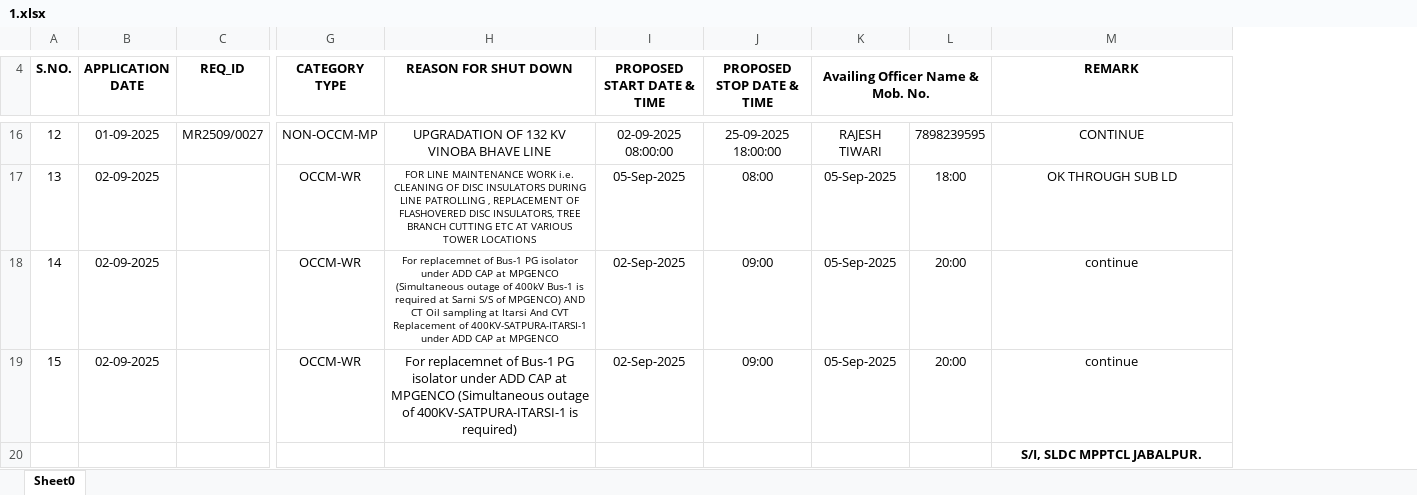
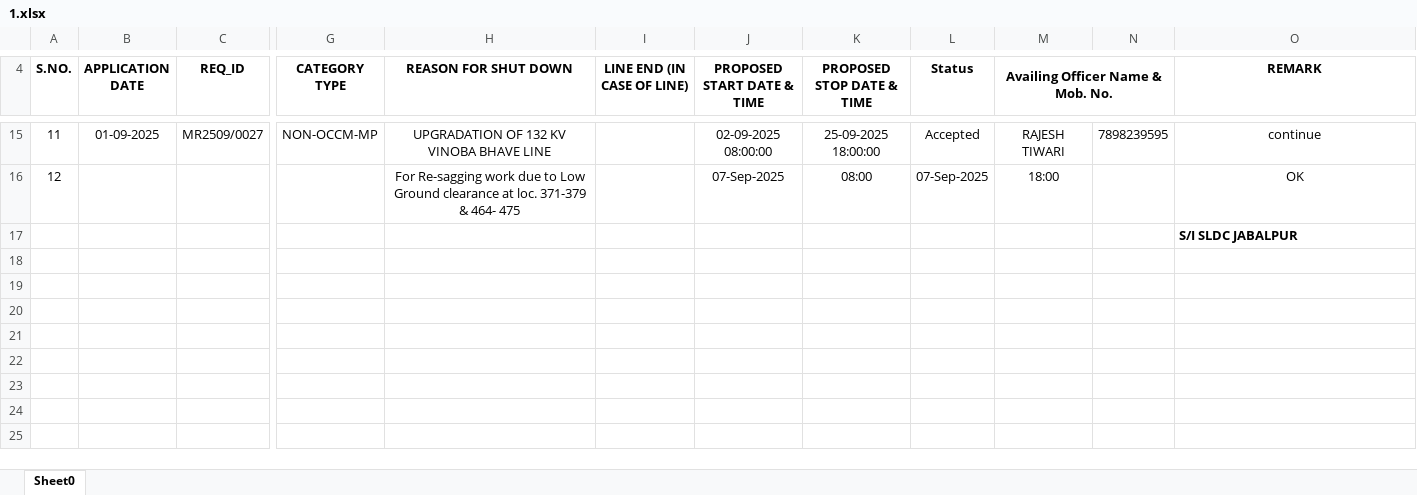
Before and after one commit to SLDCMP/shutdown, an Excel workbook: 1.xlsx, sheet Sheet0, drawn as a sheet; only a part is shown, gaps mark what is left out; values as stored, in another font and other column widths than the file's, no borders; charts and pictures not drawn; removed rows and columns are numbered as before the commit, all else as after; rows hold the shown columns only; the diff covers the shown part only; the diff names each change by its address in the sheet, - before the commit and + after, or states it on an @@ line.

```diff
--- a/1.xlsx (sheet Sheet0)
+++ b/1.xlsx (sheet Sheet0)
+column I (LINE END (IN CASE OF LINE)), empty
+column L (Status), row 15: Accepted
@@ column A (S.NO.) renumbered between rows 12 and 15 @@
-O15 (REMARK): CONTINUE
+O15 (REMARK): continue
-row 17: 13 | 02-09-2025 |  | OCCM-WR | FOR LINE MAINTENANCE WORK i.e. CLEANING OF DISC INSULATORS DURING LINE PATROLLING , REPLACEMENT OF FLASHOVERED DISC INSULATORS, TREE BRANCH CUTTING ETC AT VARIOUS TOWER LOCATIONS | 05-Sep-2025 | 08:00 | 05-Sep-2025 | 18:00 | OK THROUGH SUB LD
-row 18: 14 | 02-09-2025 |  | OCCM-WR | For replacemnet of Bus-1 PG isolator under ADD CAP at MPGENCO (Simultaneous outage of 400kV Bus-1 is required at Sarni S/S of MPGENCO) AND CT Oil sampling at Itarsi And CVT Replacement of 400KV-SATPURA-ITARSI-1 under ADD CAP at MPGENCO | 02-Sep-2025 | 09:00 | 05-Sep-2025 | 20:00 | continue
-row 19: 15 | 02-09-2025 |  | OCCM-WR | For replacemnet of Bus-1 PG isolator under ADD CAP at MPGENCO (Simultaneous outage of 400KV-SATPURA-ITARSI-1 is required) | 02-Sep-2025 | 09:00 | 05-Sep-2025 | 20:00 | continue
+row 16: 12 |  |  |  | For Re-sagging work due to Low Ground clearance at loc. 371-379 & 464- 475 |  | 07-Sep-2025 | 08:00 | 07-Sep-2025 | 18:00 |  | OK
-O17 (REMARK): S/I, SLDC MPPTCL JABALPUR.
+O17 (REMARK): S/I SLDC JABALPUR
-O17 alignment: center
+O17 alignment: left
```
Also changed, not shown: 5 added rows, 6 removed rows and 19 edited cells elsewhere in this sheet, charts or pictures.
